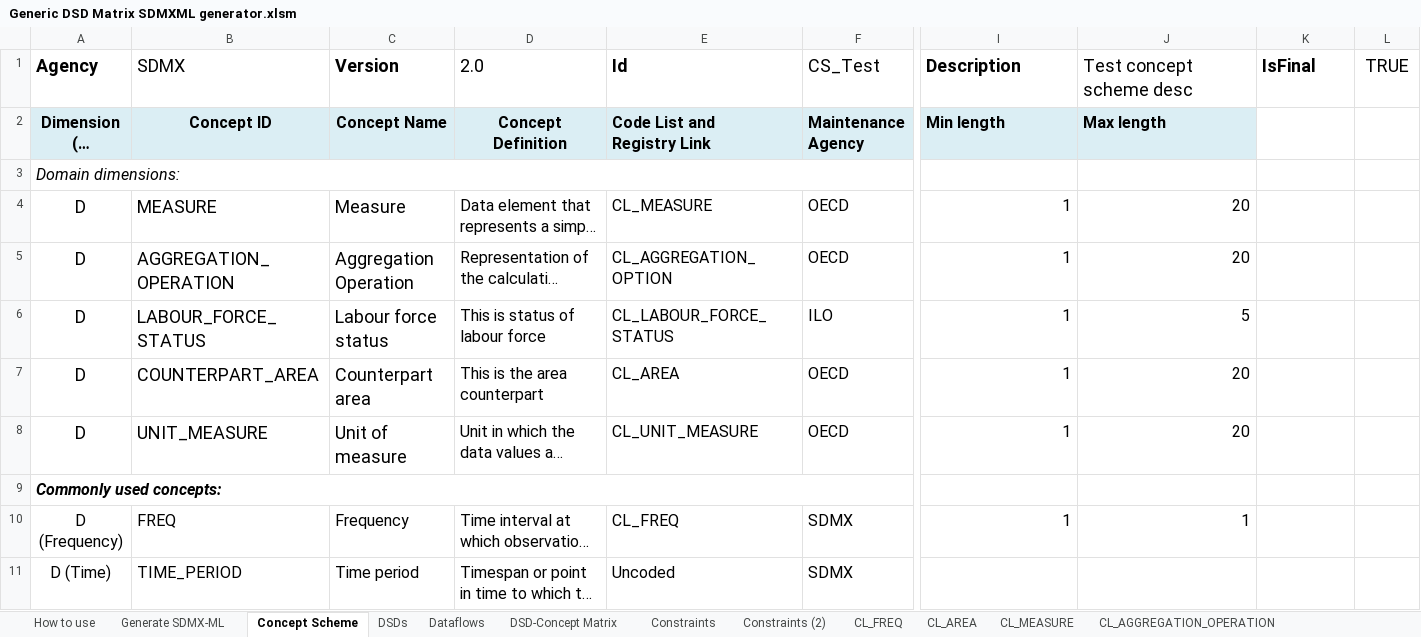
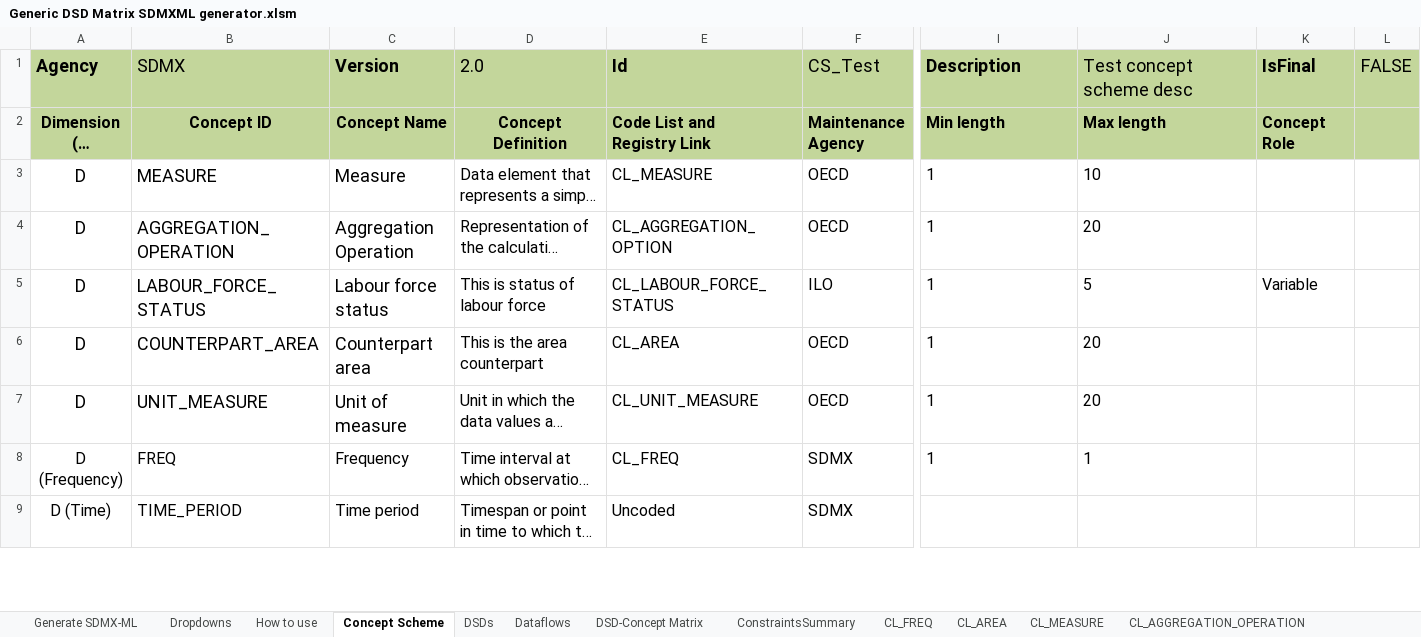
Before and after one commit to OECDSTD/sdmx-matrix-generator, an Excel workbook: Generic DSD Matrix SDMXML generator.xlsm, sheet Concept Scheme, drawn as a sheet; only a part is shown, gaps mark what is left out; long unchanged cells end in …; values as stored, in another font and other column widths than the file's, no borders; conditional formats not drawn; removed rows and columns are numbered as before the commit, all else as after; rows hold the shown columns only; the diff covers the shown part only; the diff names each change by its address in the sheet, - before the commit and + after, or states it on an @@ line.

Commit message:
Added dropdown value choices, started ConceptRole, Constraints summary

```diff
--- a/Generic DSD Matrix SDMXML generator.xlsm (sheet Concept Scheme)
+++ b/Generic DSD Matrix SDMXML generator.xlsm (sheet Concept Scheme)
@@ sheet tab hidden: Constraints @@
@@ sheet tab hidden: Constraints (2) @@
+sheet tab: Dropdowns
+sheet tab: ConstraintsSummary
@@ sheet tab order changed: Generate SDMX-ML | Dropdowns | How to use | Concept Scheme | DSDs | Dataflows | DSD-Concept Matrix | ConstraintsSummary | CL_FREQ | CL_AREA | CL_MEASURE | CL_AGGREGATION_OPERATION @@
-A1:L1 fill: none
+A1:L1 fill: #C3D69B
-L1: TRUE
+L1: FALSE
-A2:J2 fill: #DBEEF4
+A2:J2 fill: #C3D69B
-K2 (IsFinal): (empty)
+K2 (IsFinal): Concept Role
-K2:L2 fill: none
+K2:L2 fill: #C3D69B
-row 3: Domain dimensions:
-I3:J7 alignment: right
+I3:J7 alignment: left
-J3 (Test concept scheme desc): 20
+J3 (Test concept scheme desc): 10
-K5 (IsFinal): (empty)
+K5 (IsFinal): Variable
-row 9: Commonly used concepts:
-I8:J8 alignment: right
+I8:J8 alignment: left
```
Also changed, not shown: 1 removed row and cell formats elsewhere in this sheet, sheet CL_OBS_STATUS, sheet CL_FREQ, sheet CL_MEASURE, sheet CL_AGGREGATION_OPERATION, sheet CL_AREA, sheet CL_UNIT_MEASURE, 8 more sheets, other sheet tabs.
